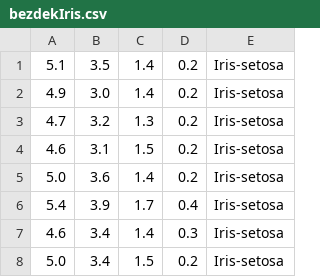
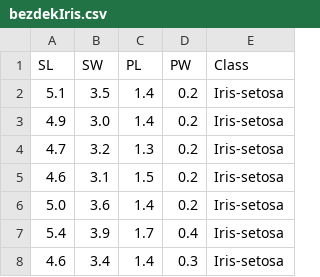
Before and after one commit to ElderFuthark/mini-project-2_SVM-Classification, a CSV file: data/bezdekIris.csv, drawn as a sheet; only a part is shown; the shorter side is filled out with more unchanged rows; the diff names each change by its address in the sheet, - before the commit and + after, or states it on an @@ line.

Commit message:
Data split into test and training sets
Data has successfully been split into test and training sets. The test
set contains 20% of the data points and the training set contains 80% of
them.

Names have been added to each column of the .csv file in order to parse
the data more effectively. Using iloc and loc were not effective, as
they appeared to ignore the first columnn, instead making the first
entry the column's name.

```diff
--- a/data/bezdekIris.csv
+++ b/data/bezdekIris.csv
+row 1: SL | SW | PL | PW | Class
```
Also changed, not shown: 1 other file.
